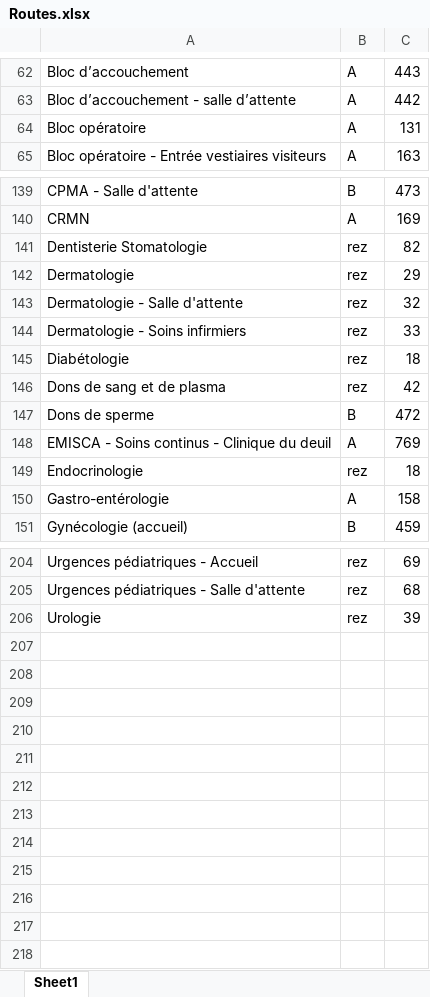
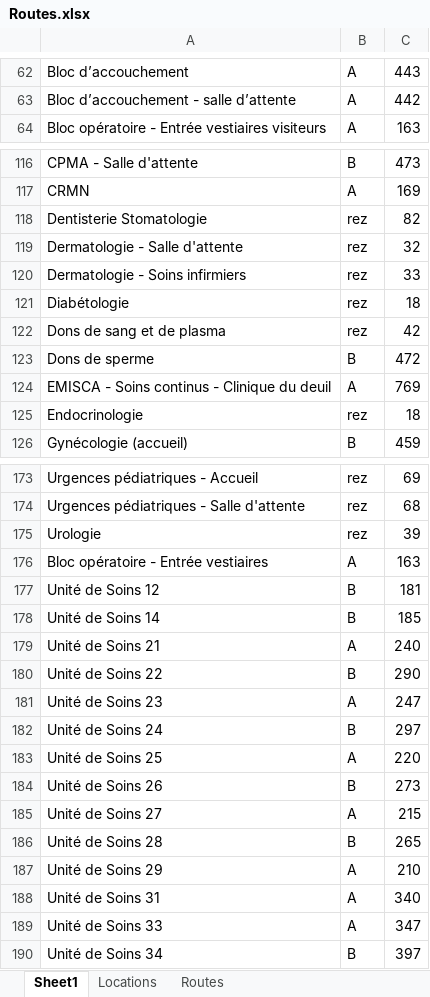
Before and after one commit to micbelgique/DevCamp2017-PepperMap, an Excel workbook: ressources/Routes.xlsx, sheet Sheet1, drawn as a sheet; only a part is shown, gaps mark what is left out; values as stored, in another font and other column widths than the file's, no borders; removed rows and columns are numbered as before the commit, all else as after; the diff covers the shown part only; the diff names each change by its address in the sheet, - before the commit and + after, or states it on an @@ line.

```diff
--- a/ressources/Routes.xlsx (sheet Sheet1)
+++ b/ressources/Routes.xlsx (sheet Sheet1)
+sheet tab: Locations
+sheet tab: Routes
-row 64: Bloc opératoire | A | 131
-row 142: Dermatologie | rez | 29
-row 150: Gastro-entérologie | A | 158
+row 176: Bloc opératoire - Entrée vestiaires | A | 163
+row 177: Unité de Soins 12 | B | 181
+row 178: Unité de Soins 14 | B | 185
+row 179: Unité de Soins 21 | A | 240
+row 180: Unité de Soins 22 | B | 290
+row 181: Unité de Soins 23 | A | 247
+row 182: Unité de Soins 24 | B | 297
+row 183: Unité de Soins 25 | A | 220
+row 184: Unité de Soins 26 | B | 273
+row 185: Unité de Soins 27 | A | 215
+row 186: Unité de Soins 28 | B | 265
+row 187: Unité de Soins 29 | A | 210
+row 188: Unité de Soins 31 | A | 340
+row 189: Unité de Soins 33 | A | 347
+row 190: Unité de Soins 34 | B | 397
```
Also changed, not shown: 28 removed rows elsewhere in this sheet, 15 other files.
